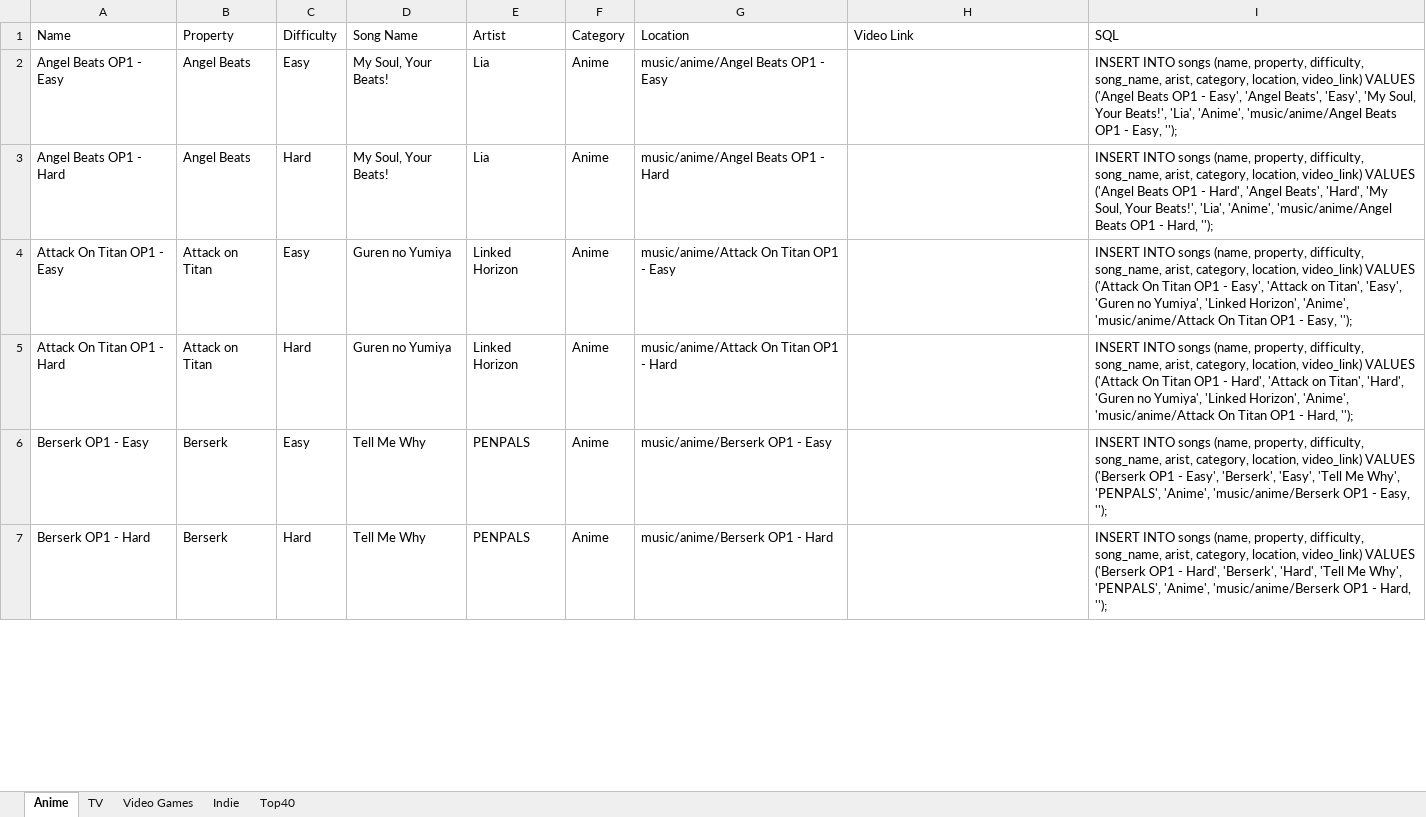
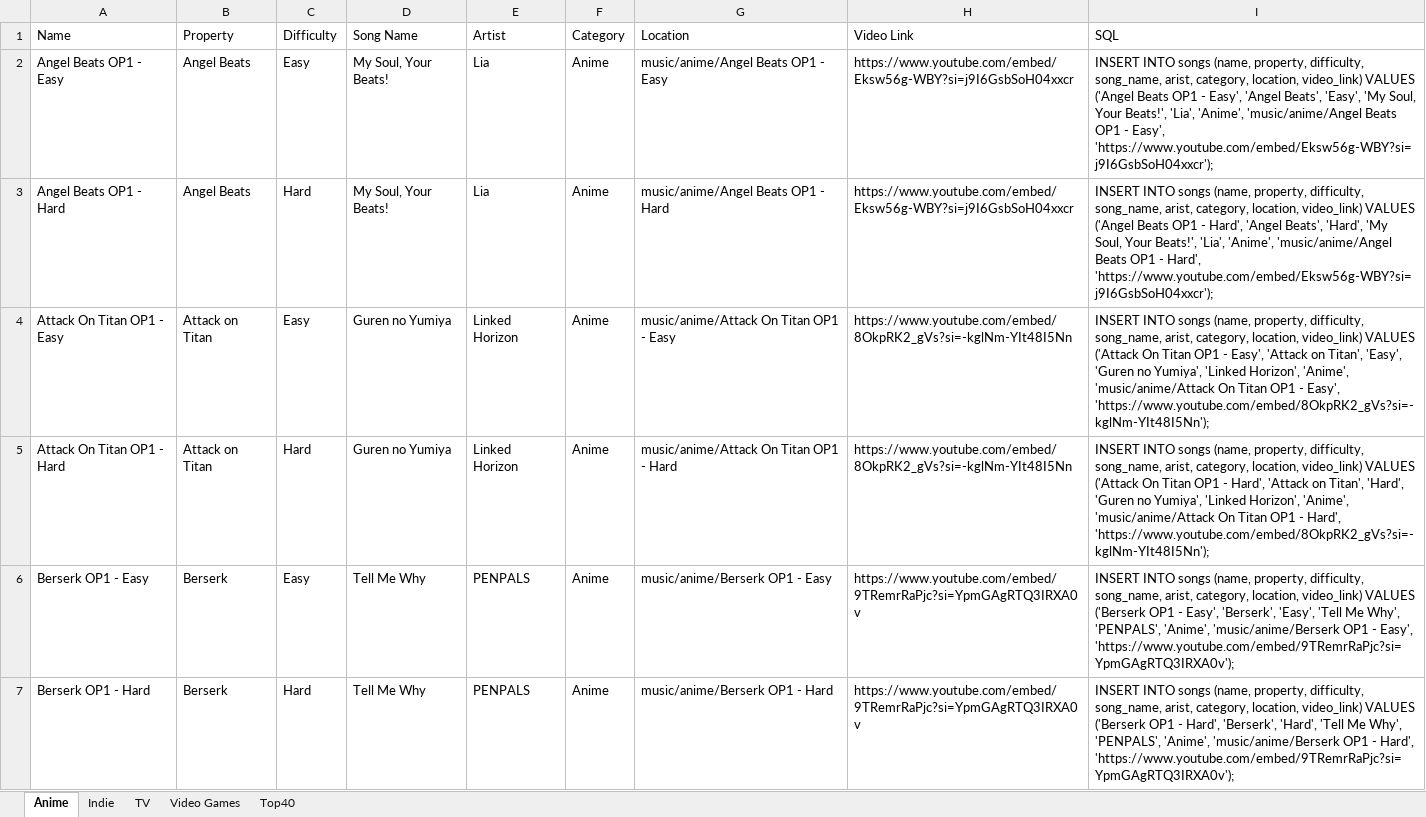
Before and after one commit to LyonsXII/Online-Game, an Excel workbook: SQL.xlsx, sheet Anime, drawn as a sheet; only a part is shown; values as stored, in another font and other column widths than the file's, no borders; the diff covers the shown part only; the diff names each change by its address in the sheet, - before the commit and + after, or states it on an @@ line.

```diff
--- a/SQL.xlsx (sheet Anime)
+++ b/SQL.xlsx (sheet Anime)
@@ sheet tab order changed: Anime | Indie | TV | Video Games | Top40 @@
-H2:H3 (Video Link): (empty)
+H2:H3 (Video Link): https://www.youtube.com/embed/Eksw56g-WBY?si=j9I6GsbSoH04xxcr
-I2 (SQL): …OP1 - Easy, '');
+I2 (SQL): …OP1 - Easy', 'https://www.youtube.com/embed/Eksw56g-WBY?si=j9I6GsbSoH04xxcr');
-I3 (SQL): …OP1 - Hard, '');
+I3 (SQL): …OP1 - Hard', 'https://www.youtube.com/embed/Eksw56g-WBY?si=j9I6GsbSoH04xxcr');
-H4:H5 (Video Link): (empty)
+H4:H5 (Video Link): https://www.youtube.com/embed/8OkpRK2_gVs?si=-kglNm-YIt48I5Nn
-I4 (SQL): …OP1 - Easy, '');
+I4 (SQL): …OP1 - Easy', 'https://www.youtube.com/embed/8OkpRK2_gVs?si=-kglNm-YIt48I5Nn');
-I5 (SQL): …OP1 - Hard, '');
+I5 (SQL): …OP1 - Hard', 'https://www.youtube.com/embed/8OkpRK2_gVs?si=-kglNm-YIt48I5Nn');
-H6:H7 (Video Link): (empty)
+H6:H7 (Video Link): https://www.youtube.com/embed/9TRemrRaPjc?si=YpmGAgRTQ3IRXA0v
-I6 (SQL): …OP1 - Easy, '');
+I6 (SQL): …OP1 - Easy', 'https://www.youtube.com/embed/9TRemrRaPjc?si=YpmGAgRTQ3IRXA0v');
-I7 (SQL): …OP1 - Hard, '');
+I7 (SQL): …OP1 - Hard', 'https://www.youtube.com/embed/9TRemrRaPjc?si=YpmGAgRTQ3IRXA0v');
```
Also changed, not shown: 68 edited cells elsewhere in this sheet, sheet Indie, 20 other files.
